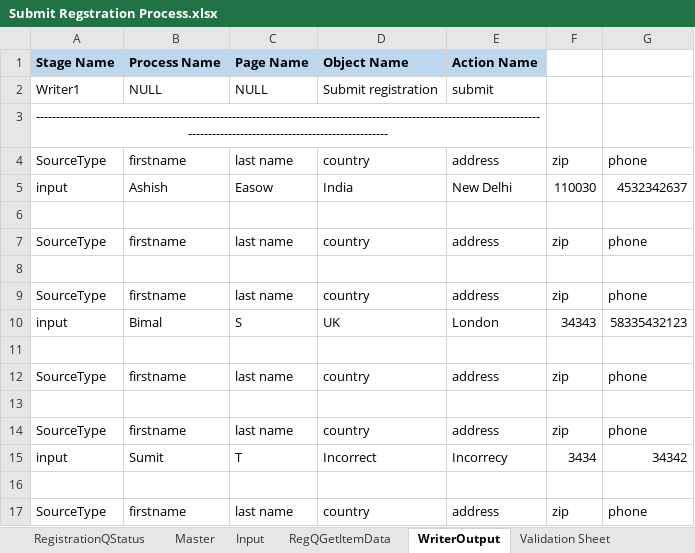
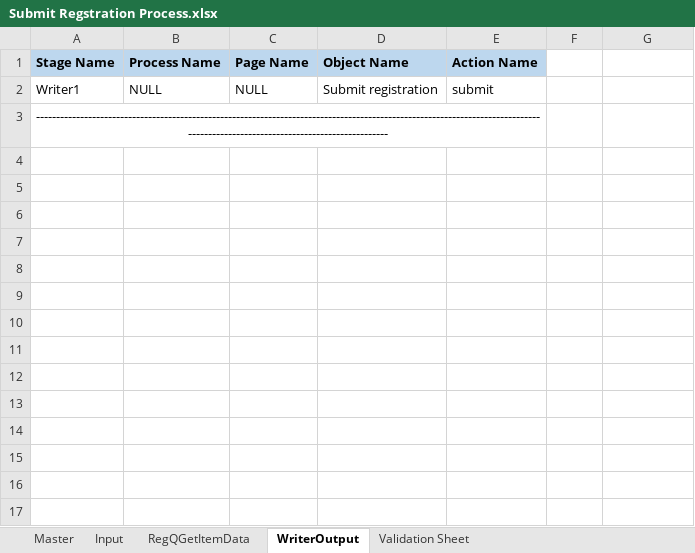
Before and after one commit to ashz30/BluePrism-Automated-Testing, an Excel workbook: Test Results/Submit Regstration Process.xlsx, sheet WriterOutput, drawn as a sheet; values as stored, in another font and other column widths than the file's, no borders; the diff names each change by its address in the sheet, - before the commit and + after, or states it on an @@ line.

```diff
--- a/Test Results/Submit Regstration Process.xlsx (sheet WriterOutput)
+++ b/Test Results/Submit Regstration Process.xlsx (sheet WriterOutput)
-sheet tab: RegistrationQStatus
-row 4: SourceType | firstname | last name | country | address | zip | phone
-row 5: input | Ashish | Easow | India | New Delhi | 110030 | 4532342637
-row 6: (empty)
-row 7: SourceType | firstname | last name | country | address | zip | phone
-row 8: (empty)
-row 9: SourceType | firstname | last name | country | address | zip | phone
-row 10: input | Bimal | S | UK | London | 34343 | 58335432123
-row 11: (empty)
-row 12: SourceType | firstname | last name | country | address | zip | phone
-row 13: (empty)
-row 14: SourceType | firstname | last name | country | address | zip | phone
-row 15: input | Sumit | T | Incorrect | Incorrecy | 3434 | 34342
-row 16: (empty)
-row 17: SourceType | firstname | last name | country | address | zip | phone
```
Also changed, not shown: sheet RegQGetItemData, Process-RR-Mapping/Process-RR-Mapping.xlsx, 5 other files.
